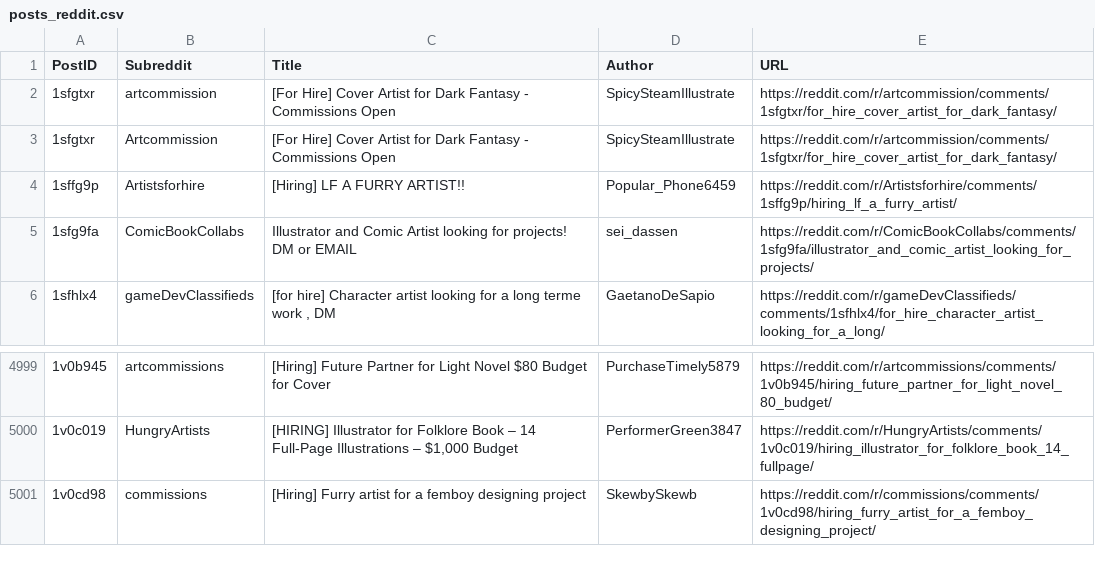
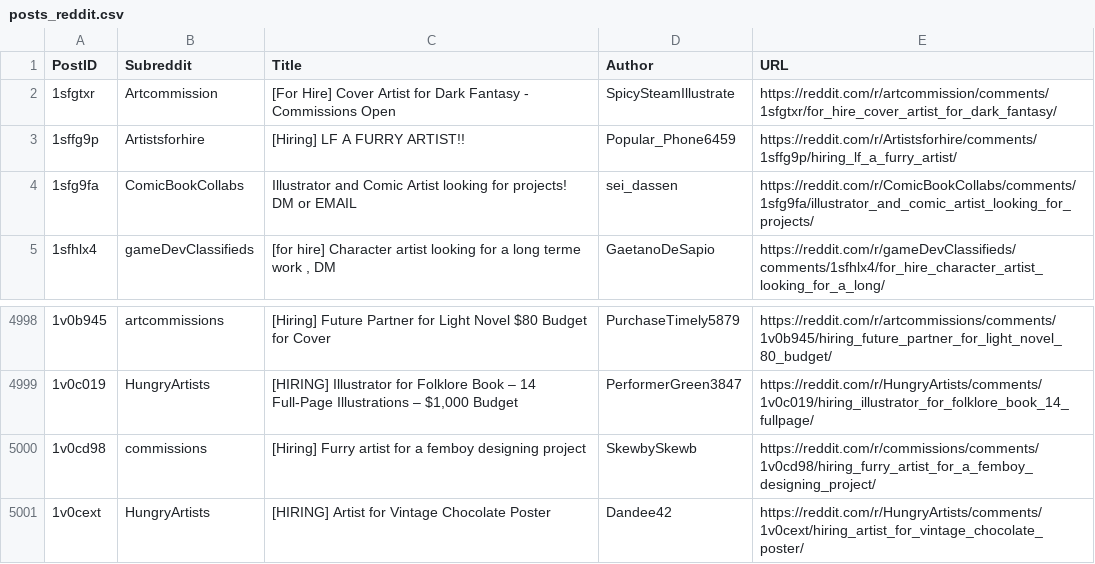
Before and after one commit to Jack0fcodes/redd0tBot, a CSV file: posts_reddit.csv, drawn as a sheet; only a part is shown, gaps mark what is left out; removed rows and columns are numbered as before the commit, all else as after; the diff names each change by its address in the sheet, - before the commit and + after, or states it on an @@ line.

```diff
--- a/posts_reddit.csv
+++ b/posts_reddit.csv
-row 2: 1sfgtxr | artcommission | [For Hire] Cover Artist for Dark Fantasy - Commissions Open | SpicySteamIllustrate | https://reddit.com/r/artcommission/comments/1sfgtxr/for_hire_cover_artist_for_dark_fantasy/
+row 5001: 1v0cext | HungryArtists | [HIRING] Artist for Vintage Chocolate Poster | Dandee42 | https://reddit.com/r/HungryArtists/comments/1v0cext/hiring_artist_for_vintage_chocolate_poster/
```
Also changed, not shown: 1 other file.
